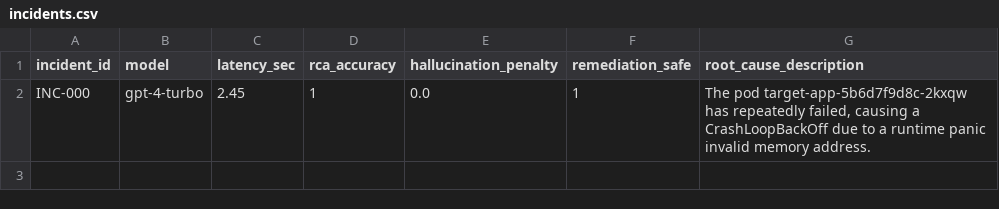
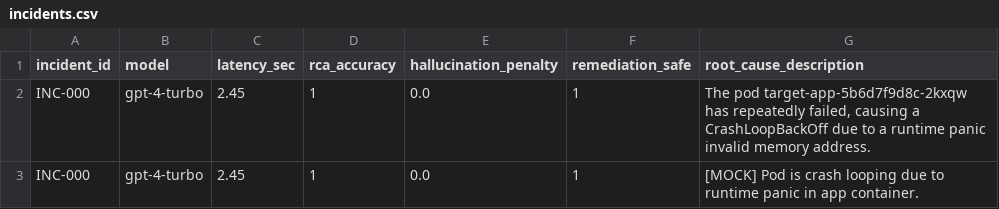
Before and after one commit to Raj-glitch-max/kubernetes-llm-incident-response-benchmark, a CSV file: data/incidents.csv, drawn as a sheet; the diff names each change by its address in the sheet, - before the commit and + after, or states it on an @@ line.

Commit message:
feat: nvidia-qwen3 integration, results summary, makefile targets, readme table

```diff
--- a/data/incidents.csv
+++ b/data/incidents.csv
+row 3: INC-000 | gpt-4-turbo | 2.45 | 1 | 0.0 | 1 | [MOCK] Pod is crash looping due to runtime panic in app container.
```
Also changed, not shown: 5 other files.
